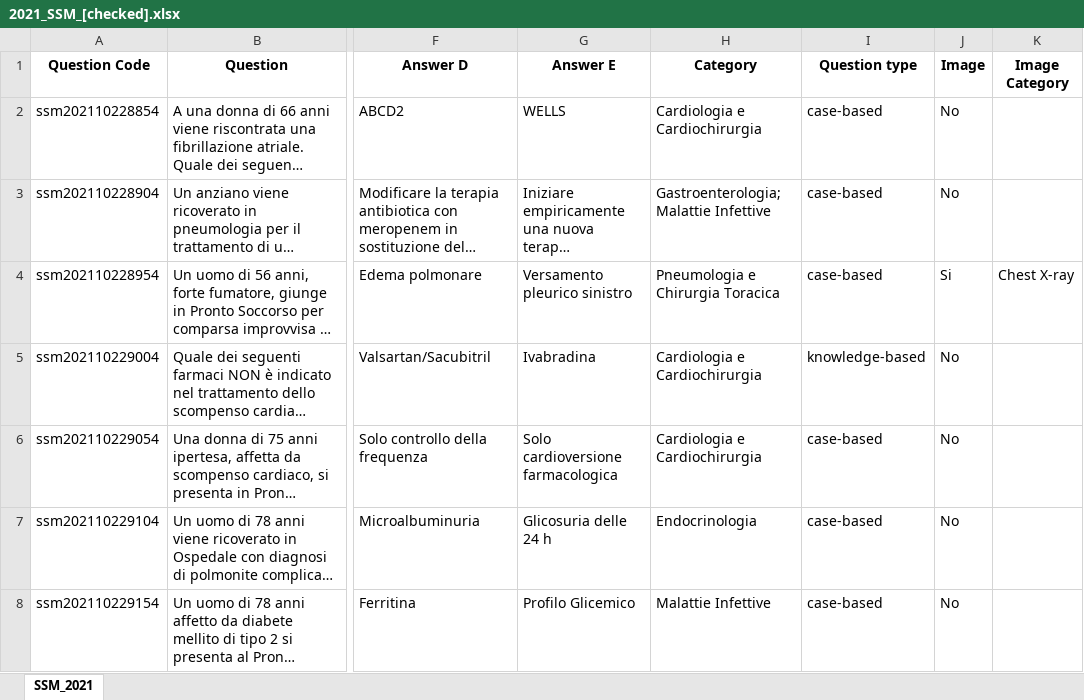
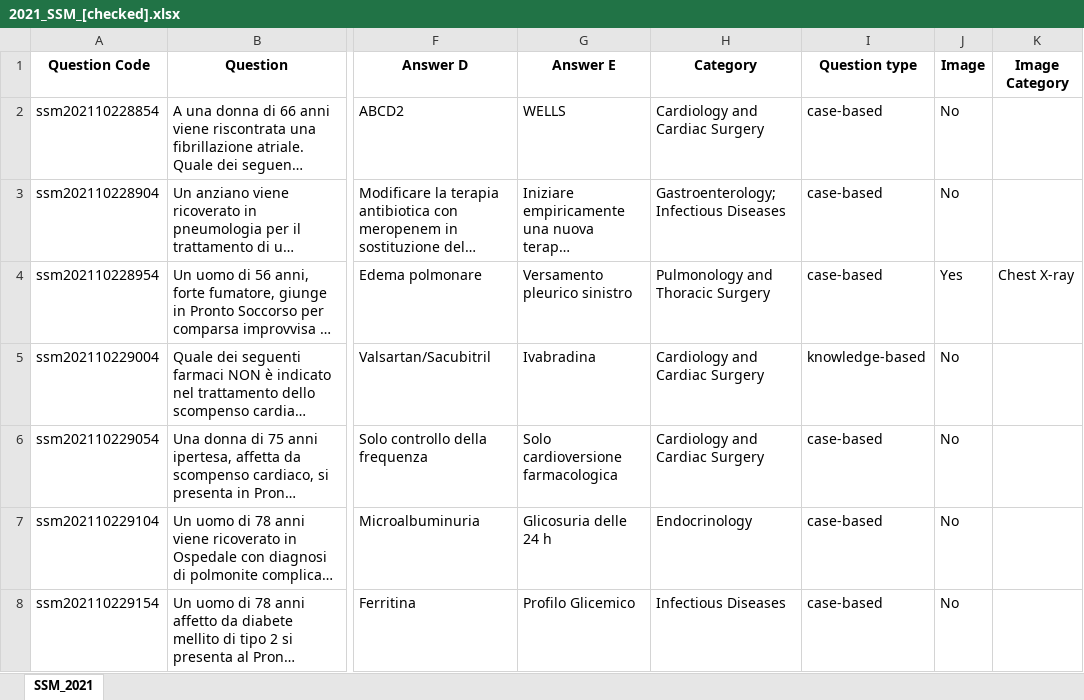
Before and after one commit to LM-Healthcare/LLM-EVAL-Education, an Excel workbook: Dataset/2021_SSM_[checked].xlsx, sheet SSM_2021, drawn as a sheet; only a part is shown, gaps mark what is left out; long unchanged cells end in …; values as stored, in another font and other column widths than the file's, no borders; the diff covers the shown part only; the diff names each change by its address in the sheet, - before the commit and + after, or states it on an @@ line.

Commit message:
Update dataset files: minor revisions to checked SSM exam data (2020-2024). Update of image category from italian to english

```diff
--- a/Dataset/2021_SSM_[checked].xlsx (sheet SSM_2021)
+++ b/Dataset/2021_SSM_[checked].xlsx (sheet SSM_2021)
-H2 (Category): Cardiologia e Cardiochirurgia
+H2 (Category): Cardiology and Cardiac Surgery
-H3 (Category): Gastroenterologia; Malattie Infettive
+H3 (Category): Gastroenterology; Infectious Diseases
-H4 (Category): Pneumologia e Chirurgia Toracica
+H4 (Category): Pulmonology and Thoracic Surgery
-J4 (Image): Si
+J4 (Image): Yes
-H5:H6 (Category): Cardiologia e Cardiochirurgia
+H5:H6 (Category): Cardiology and Cardiac Surgery
-H7 (Category): Endocrinologia
+H7 (Category): Endocrinology
-H8 (Category): Malattie Infettive
+H8 (Category): Infectious Diseases
```
Also changed, not shown: 138 edited cells elsewhere in this sheet, Dataset/2020_SSM_[checked].xlsx, Dataset/2022_SSM_[checked].xlsx, 2 other files.
